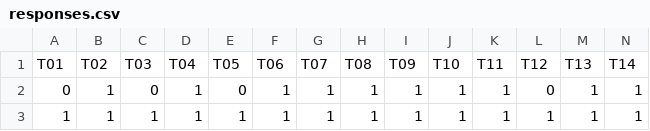
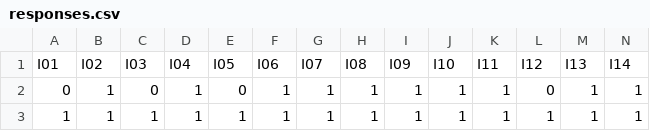
Before and after one commit to mkcor/py-repr-dina, a CSV file: data/responses.csv, drawn as a sheet; only a part is shown; removed rows and columns are numbered as before the commit, all else as after; rows hold the shown columns only; the diff names each change by its address in the sheet, - before the commit and + after, or states it on an @@ line.

```diff
--- a/data/responses.csv
+++ b/data/responses.csv
-row 1: T01 | T02 | T03 | T04 | T05 | T06 | T07 | T08 | T09 | T10 | T11 | T12 | T13 | T14
+row 1: I01 | I02 | I03 | I04 | I05 | I06 | I07 | I08 | I09 | I10 | I11 | I12 | I13 | I14
```
Also changed, not shown: 1 other file.
